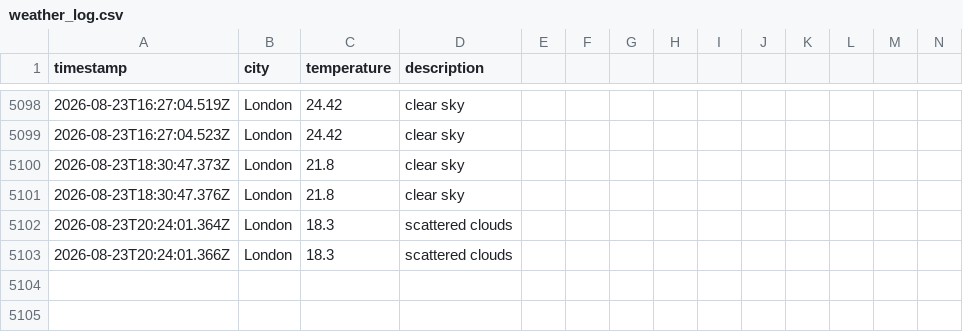
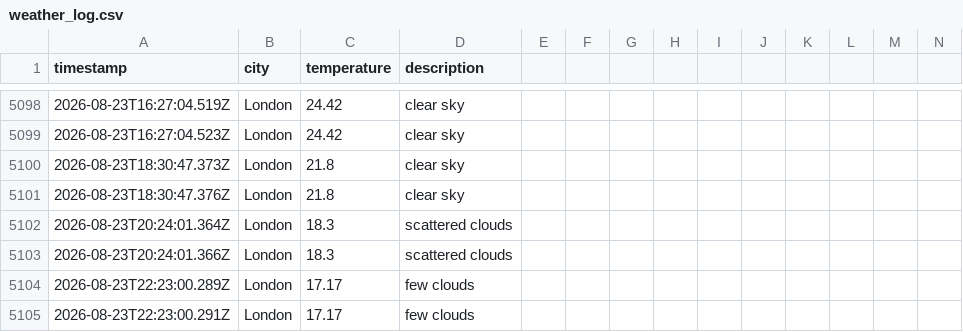
Before and after one commit to samcooper7/weather-ops-repo, a CSV file: data/weather_log.csv, drawn as a sheet; only a part is shown, gaps mark what is left out; rows hold the shown columns only; the diff names each change by its address in the sheet, - before the commit and + after, or states it on an @@ line.

```diff
--- a/data/weather_log.csv
+++ b/data/weather_log.csv
+row 5104: 2026-08-23T22:23:00.289Z | London | 17.17 | few clouds
+row 5105: 2026-08-23T22:23:00.291Z | London | 17.17 | few clouds
```
Also changed, not shown: 1 other file.
